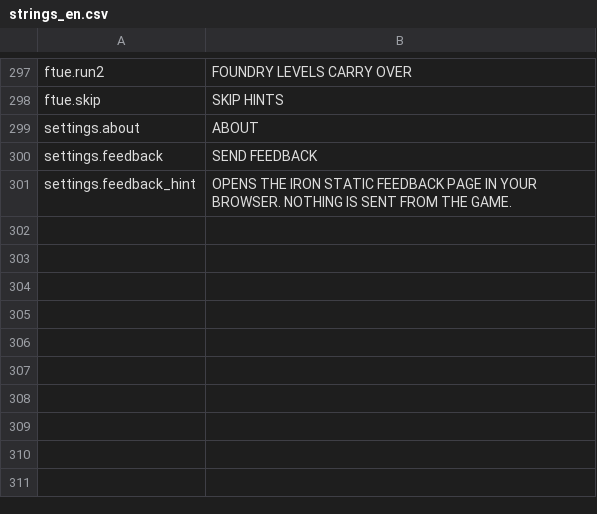
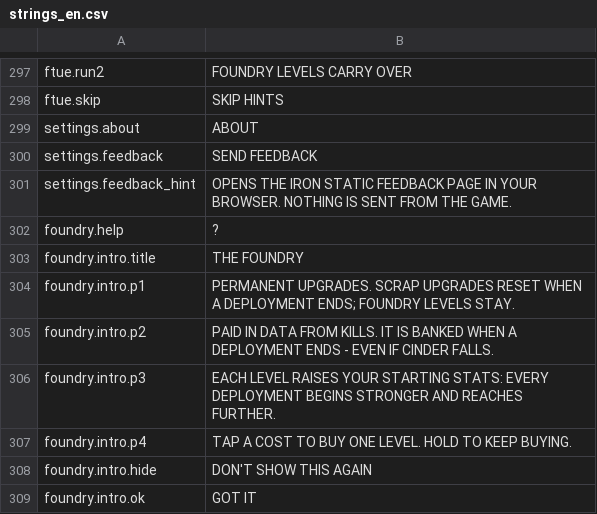
Before and after one commit to paimonsoror/iron-static, a CSV file: data/strings_en.csv, drawn as a sheet; only a part is shown, gaps mark what is left out; the diff names each change by its address in the sheet, - before the commit and + after, or states it on an @@ line.

```diff
--- a/data/strings_en.csv
+++ b/data/strings_en.csv
+row 302: foundry.help | ?
+row 303: foundry.intro.title | THE FOUNDRY
+row 304: foundry.intro.p1 | PERMANENT UPGRADES. SCRAP UPGRADES RESET WHEN A DEPLOYMENT ENDS; FOUNDRY LEVELS STAY.
+row 305: foundry.intro.p2 | PAID IN DATA FROM KILLS. IT IS BANKED WHEN A DEPLOYMENT ENDS - EVEN IF CINDER FALLS.
+row 306: foundry.intro.p3 | EACH LEVEL RAISES YOUR STARTING STATS: EVERY DEPLOYMENT BEGINS STRONGER AND REACHES FURTHER.
+row 307: foundry.intro.p4 | TAP A COST TO BUY ONE LEVEL. HOLD TO KEEP BUYING.
+row 308: foundry.intro.hide | DON'T SHOW THIS AGAIN
+row 309: foundry.intro.ok | GOT IT
```
Also changed, not shown: 24 other files.
